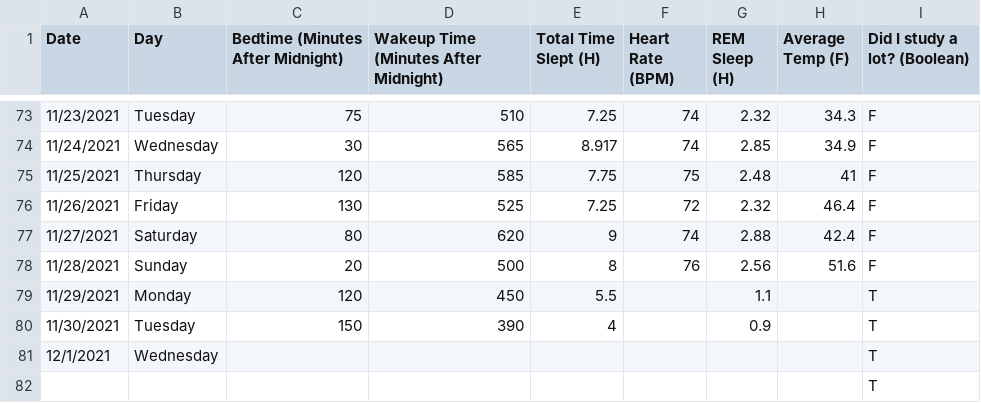
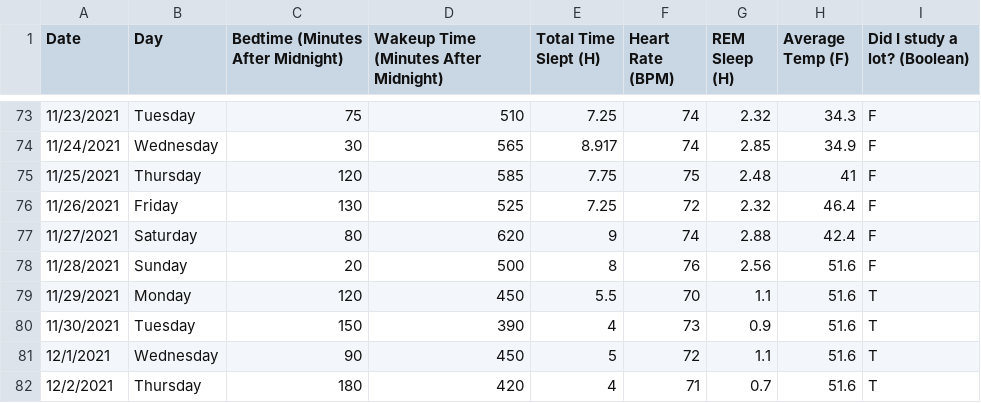
Before and after one commit to jamesvuong25/Sleep-Data-Project, a CSV file: Sleep Data.csv, drawn as a sheet; only a part is shown, gaps mark what is left out.

```diff
--- a/Sleep Data.csv
+++ b/Sleep Data.csv
@@ -78,5 +78,5 @@
 11/28/2021,Sunday,20,500,8,76,2.56,51.6,F
-11/29/2021,Monday,120,450,5.5,,1.1,,T
-11/30/2021,Tuesday,150,390,4,,0.9,,T
-12/1/2021,Wednesday,,,,,,,T
-,,,,,,,,T
+11/29/2021,Monday,120,450,5.5,70,1.1,51.6,T
+11/30/2021,Tuesday,150,390,4,73,0.9,51.6,T
+12/1/2021,Wednesday,90,450,5,72,1.1,51.6,T
+12/2/2021,Thursday,180,420,4,71,0.7,51.6,T
```
Also changed, not shown: 1 other file.
